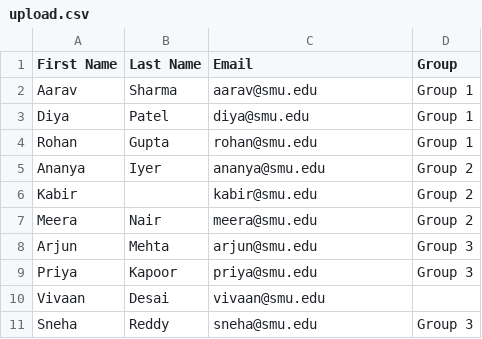
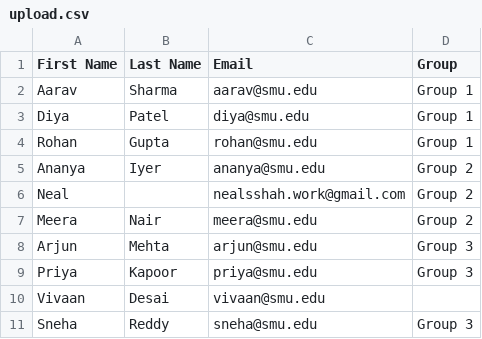
Before and after one commit to nealsshah/smu-eval, a CSV file: upload.csv, drawn as a sheet.

Commit message:
Implement Pabbly webhooks for student imports: Added new webhook URLs for evaluation and student import; updated import route to trigger webhooks for non-SMU email students; modified upload.csv to reflect a new student entry.

```diff
--- a/upload.csv
+++ b/upload.csv
@@ -5,3 +5,3 @@ Rohan,Gupta,rohan@smu.edu,Group 1
 Ananya,Iyer,ananya@smu.edu,Group 2
-Kabir,,kabir@smu.edu,Group 2
+Neal,,nealsshah.work@gmail.com,Group 2
 Meera,Nair,meera@smu.edu,Group 2
```
Also changed, not shown: 3 other files.
